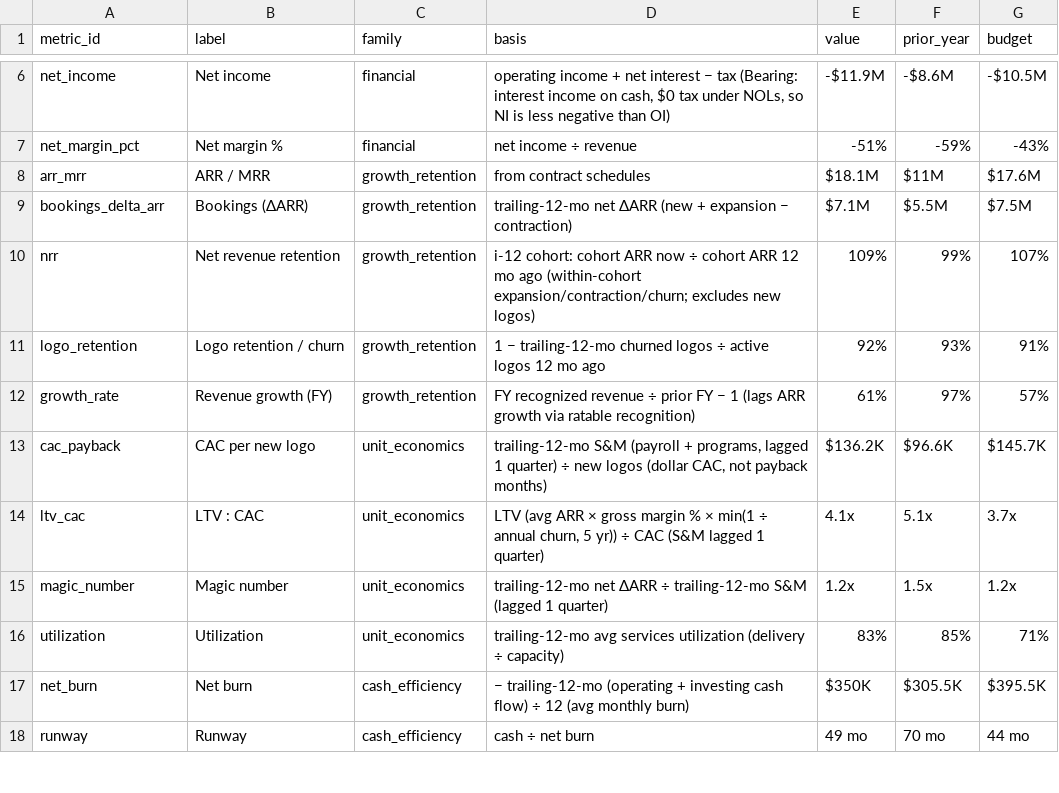
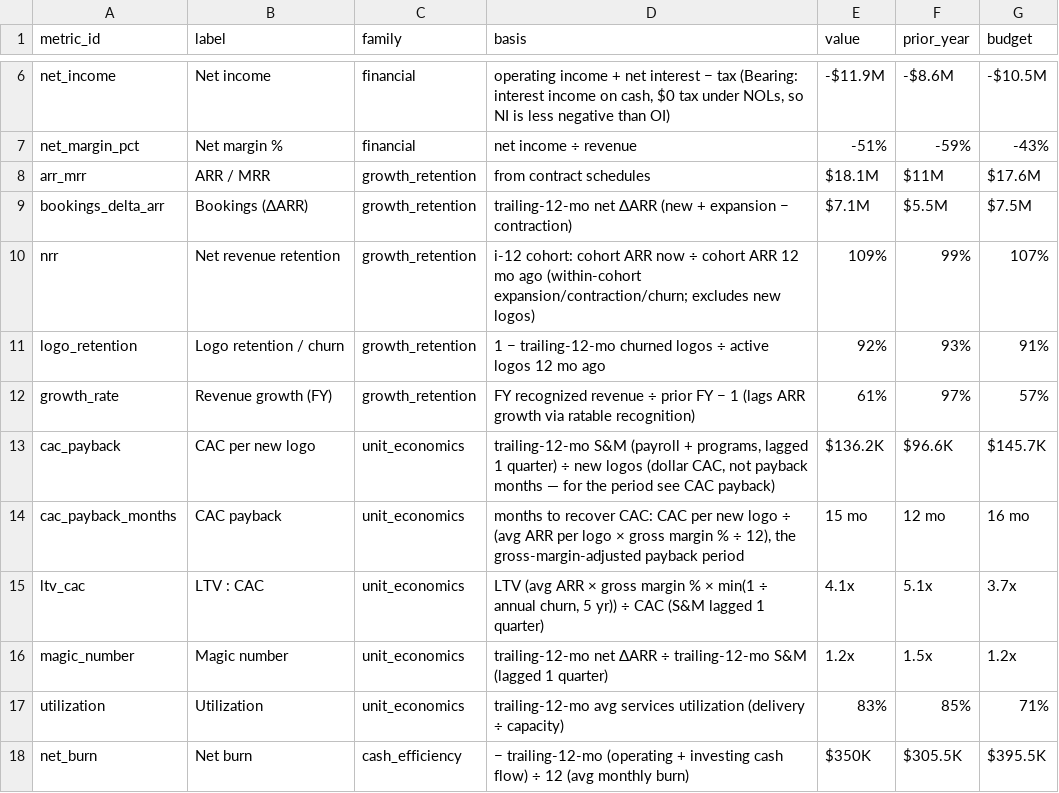
Before and after one commit to dogsleddev/dogfood, a CSV file: data-export/dashboard_metrics.csv, drawn as a sheet; only a part is shown, gaps mark what is left out; the shorter side is filled out with more unchanged rows.

```diff
--- a/data-export/dashboard_metrics.csv
+++ b/data-export/dashboard_metrics.csv
@@ -12,3 +12,4 @@ logo_retention,Logo retention / churn,growth_retention,1 − trailing-12-mo chur
 growth_rate,Revenue growth (FY),growth_retention,FY recognized revenue ÷ prior FY − 1 (lags ARR growth via ratable recognition),61%,97%,57%
-cac_payback,CAC per new logo,unit_economics,"trailing-12-mo S&M (payroll + programs, lagged 1 quarter) ÷ new logos (dollar CAC, not payback months)",$136.2K,$96.6K,$145.7K
+cac_payback,CAC per new logo,unit_economics,"trailing-12-mo S&M (payroll + programs, lagged 1 quarter) ÷ new logos (dollar CAC, not payback months — for the period see CAC payback)",$136.2K,$96.6K,$145.7K
+cac_payback_months,CAC payback,unit_economics,"months to recover CAC: CAC per new logo ÷ (avg ARR per logo × gross margin % ÷ 12), the gross-margin-adjusted payback period",15 mo,12 mo,16 mo
 ltv_cac,LTV : CAC,unit_economics,"LTV (avg ARR × gross margin % × min(1 ÷ annual churn, 5 yr)) ÷ CAC (S&M lagged 1 quarter)",4.1x,5.1x,3.7x
```
Also changed, not shown: data-export/INDEX.csv, 16 other files.
